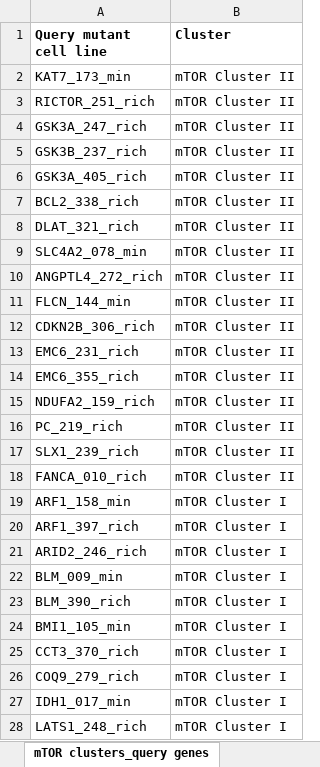
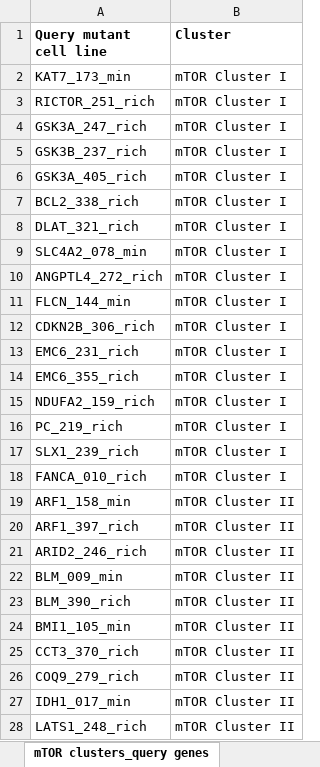
Before and after one commit to csbio/GIN, an Excel workbook: Data Files/File_S14.xlsx, sheet mTOR clusters_query genes, drawn as a sheet; only a part is shown; values as stored, in another font and other column widths than the file's, no borders; the diff covers the shown part only; the diff names each change by its address in the sheet, - before the commit and + after, or states it on an @@ line.

```diff
--- a/Data Files/File_S14.xlsx (sheet mTOR clusters_query genes)
+++ b/Data Files/File_S14.xlsx (sheet mTOR clusters_query genes)
-B2:B18 (Cluster): mTOR Cluster II
+B2:B18 (Cluster): mTOR Cluster I
-B19:B28 (Cluster): mTOR Cluster I
+B19:B28 (Cluster): mTOR Cluster II
```
Also changed, not shown: 58 edited cells elsewhere in this sheet, sheet Library gene GI density, sheet pos GI_enrich, sheet GI density_summary, sheet mTOR signature_DepMap cell line, other sheet tabs.
